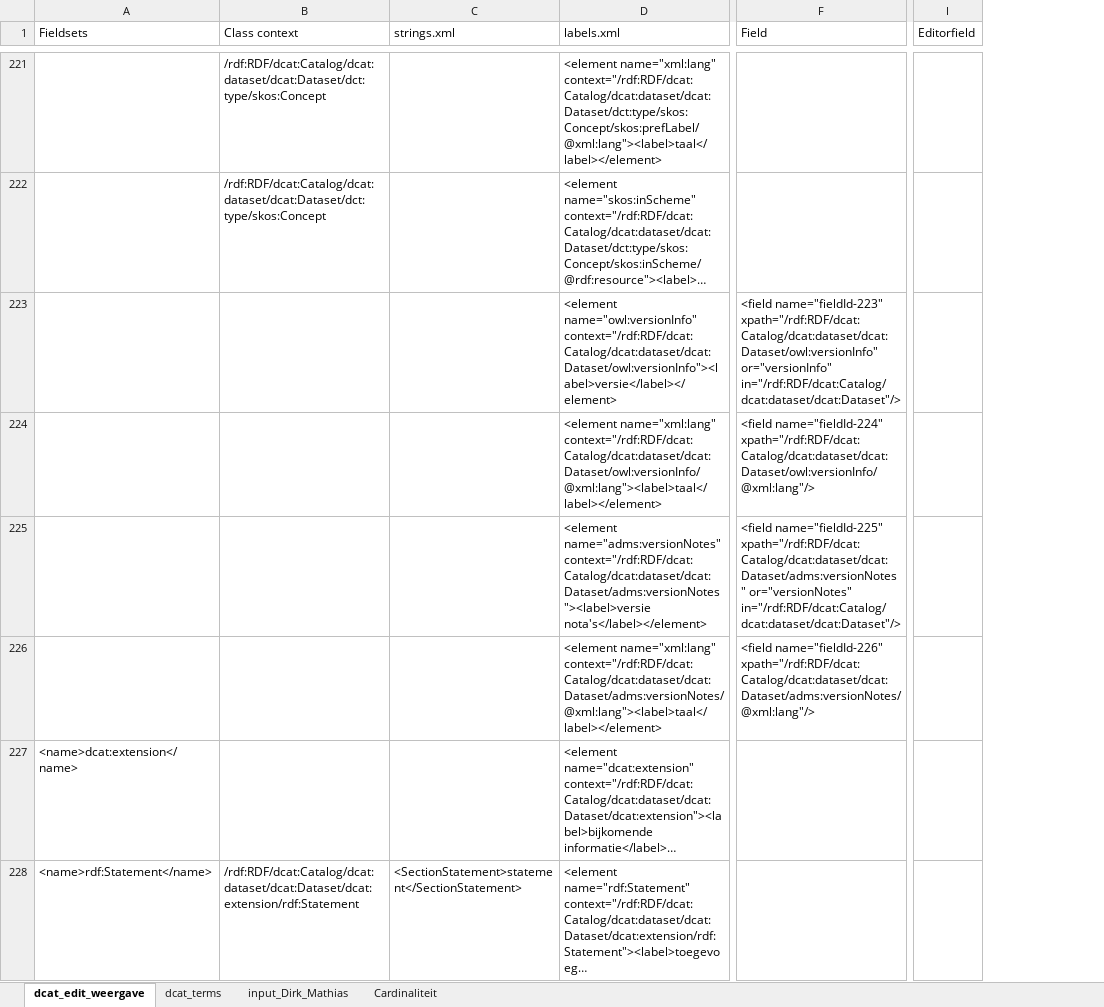
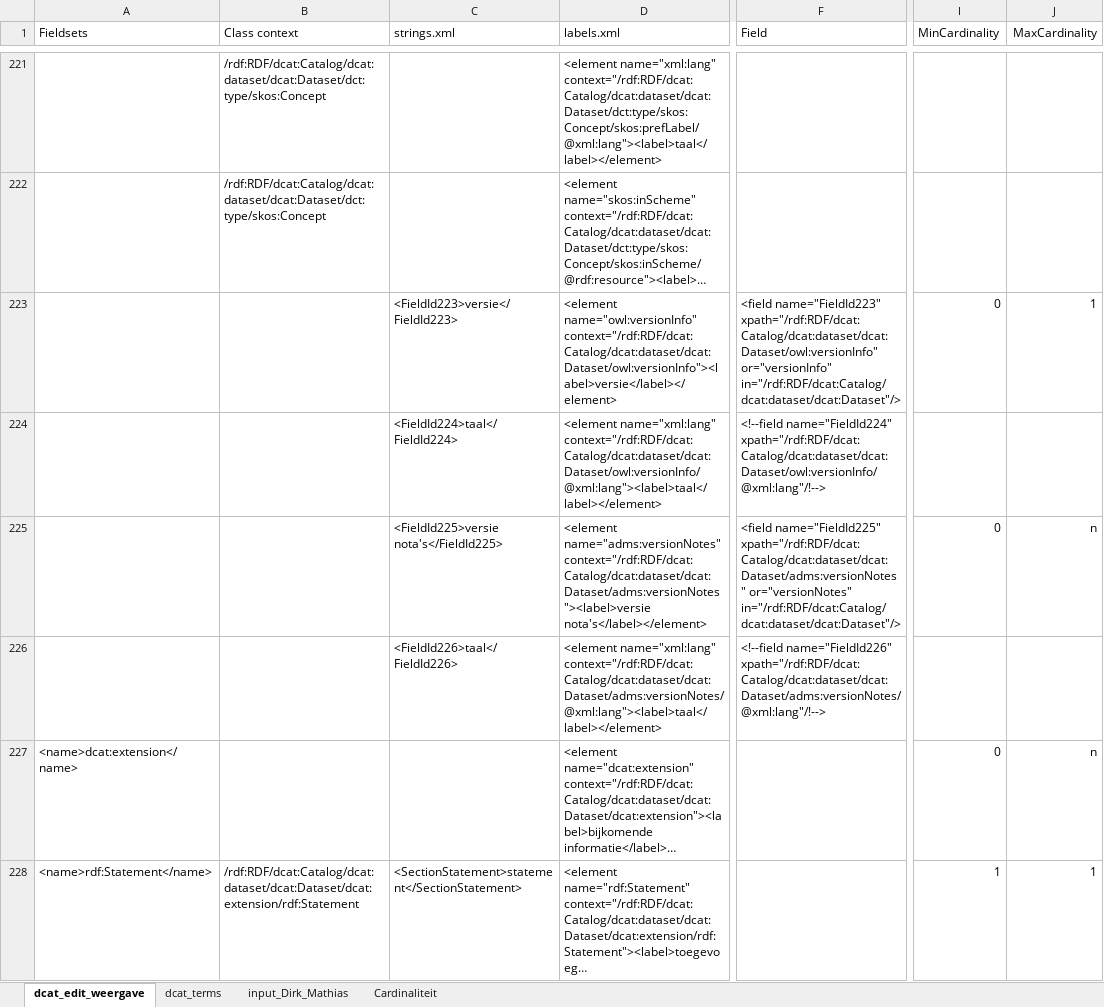
Before and after one commit to metadata101/dcat-ap1.1, an Excel workbook: src/main/plugin/dcat-ap/dcat-fields-overview.xlsx, sheet dcat_edit_weergave, drawn as a sheet; only a part is shown, gaps mark what is left out; long unchanged cells end in …; values as stored, in another font and other column widths than the file's, no borders; removed rows and columns are numbered as before the commit, all else as after; the diff covers the shown part only; the diff names each change by its address in the sheet, - before the commit and + after, or states it on an @@ line.

Commit message:
Change the configuration of the editor for the dcat-ap profile

```diff
--- a/src/main/plugin/dcat-ap/dcat-fields-overview.xlsx (sheet dcat_edit_weergave)
+++ b/src/main/plugin/dcat-ap/dcat-fields-overview.xlsx (sheet dcat_edit_weergave)
-column F (Field), rows 223-226: <field name="fieldId-223" xpath="/rdf:RDF/dcat:Catalog/dcat:dataset/dcat:Dataset/owl:versionInfo" or="versionInfo" in="/rdf:RDF/dcat:Catalog/dcat:dataset/dcat:Dataset"/> | <field name="fieldId-224" xpath="/rdf:RDF/dcat:Catalog/dcat:dataset/dcat:Dataset/owl:versionInfo/@xml:lang"/> | <field name="fieldId-225" xpath="/rdf:RDF/dcat:Catalog/dcat:dataset/dcat:Dataset/adms:versionNotes" or="versionNotes" in="/rdf:RDF/dcat:Catalog/dcat:dataset/dcat:Dataset"/> | <field name="fieldId-226" xpath="/rdf:RDF/dcat:Catalog/dcat:dataset/dcat:Dataset/adms:versionNotes/@xml:lang"/>
+column F (Field), rows 223-226: <field name="FieldId223" xpath="/rdf:RDF/dcat:Catalog/dcat:dataset/dcat:Dataset/owl:versionInfo" or="versionInfo" in="/rdf:RDF/dcat:Catalog/dcat:dataset/dcat:Dataset"/> | <!--field name="FieldId224" xpath="/rdf:RDF/dcat:Catalog/dcat:dataset/dcat:Dataset/owl:versionInfo/@xml:lang"/!--> | <field name="FieldId225" xpath="/rdf:RDF/dcat:Catalog/dcat:dataset/dcat:Dataset/adms:versionNotes" or="versionNotes" in="/rdf:RDF/dcat:Catalog/dcat:dataset/dcat:Dataset"/> | <!--field name="FieldId226" xpath="/rdf:RDF/dcat:Catalog/dcat:dataset/dcat:Dataset/adms:versionNotes/@xml:lang"/!-->
-column I (Editorfield), empty
+column I (MinCardinality), rows 223-228: 0 |  | 0 |  | 0 | 1
+column J (MaxCardinality), rows 223-228: 1 |  | n |  | n | 1
-C223 (strings.xml): (empty)
+C223 (strings.xml): <FieldId223>versie</FieldId223>
-C224 (strings.xml): (empty)
+C224 (strings.xml): <FieldId224>taal</FieldId224>
-C225 (strings.xml): (empty)
+C225 (strings.xml): <FieldId225>versie nota's</FieldId225>
-C226 (strings.xml): (empty)
+C226 (strings.xml): <FieldId226>taal</FieldId226>
```
Also changed, not shown: 118 edited cells elsewhere in this sheet, sheet Cardinaliteit, formulas that keep their value, 9 other files.
